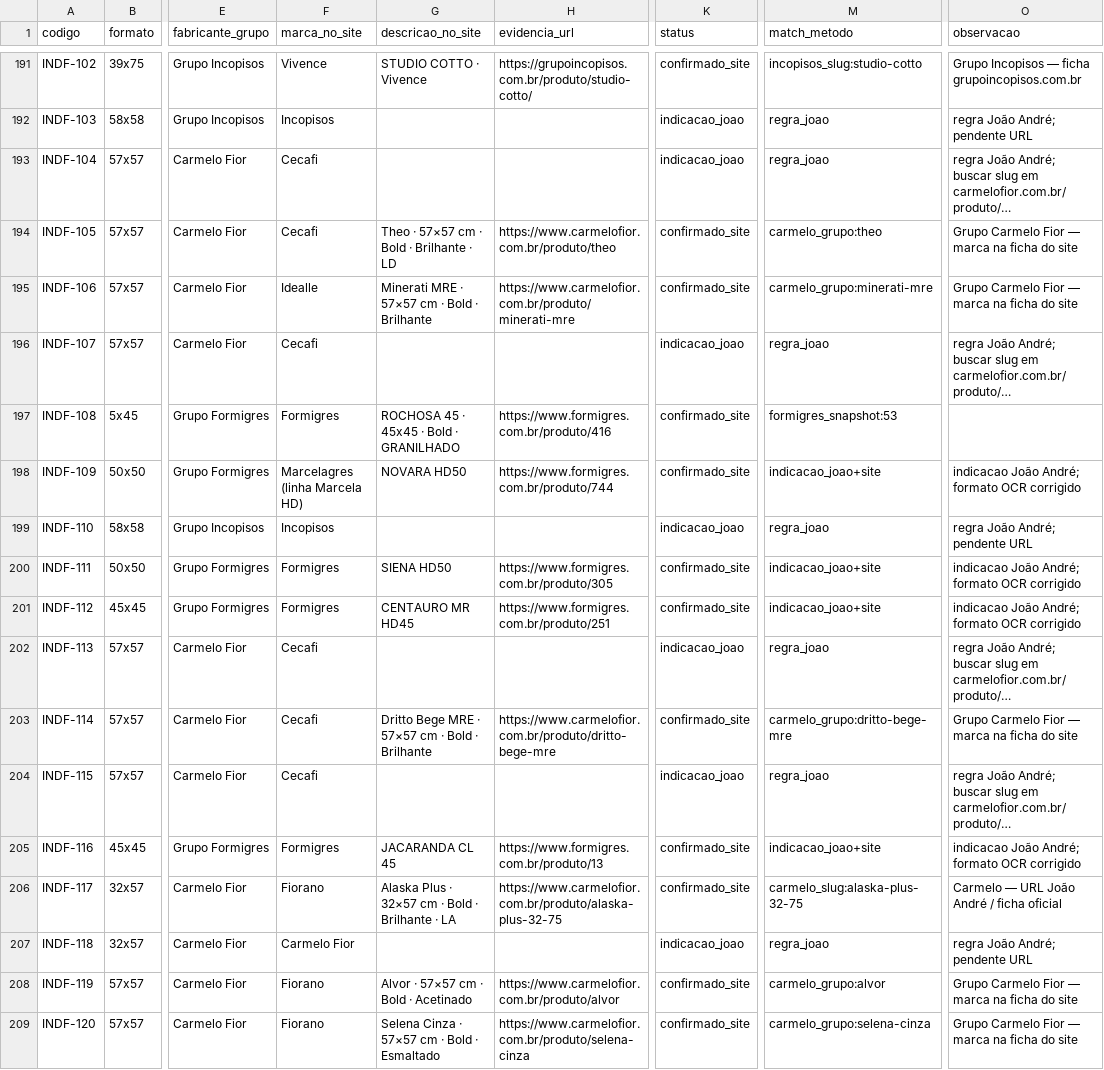
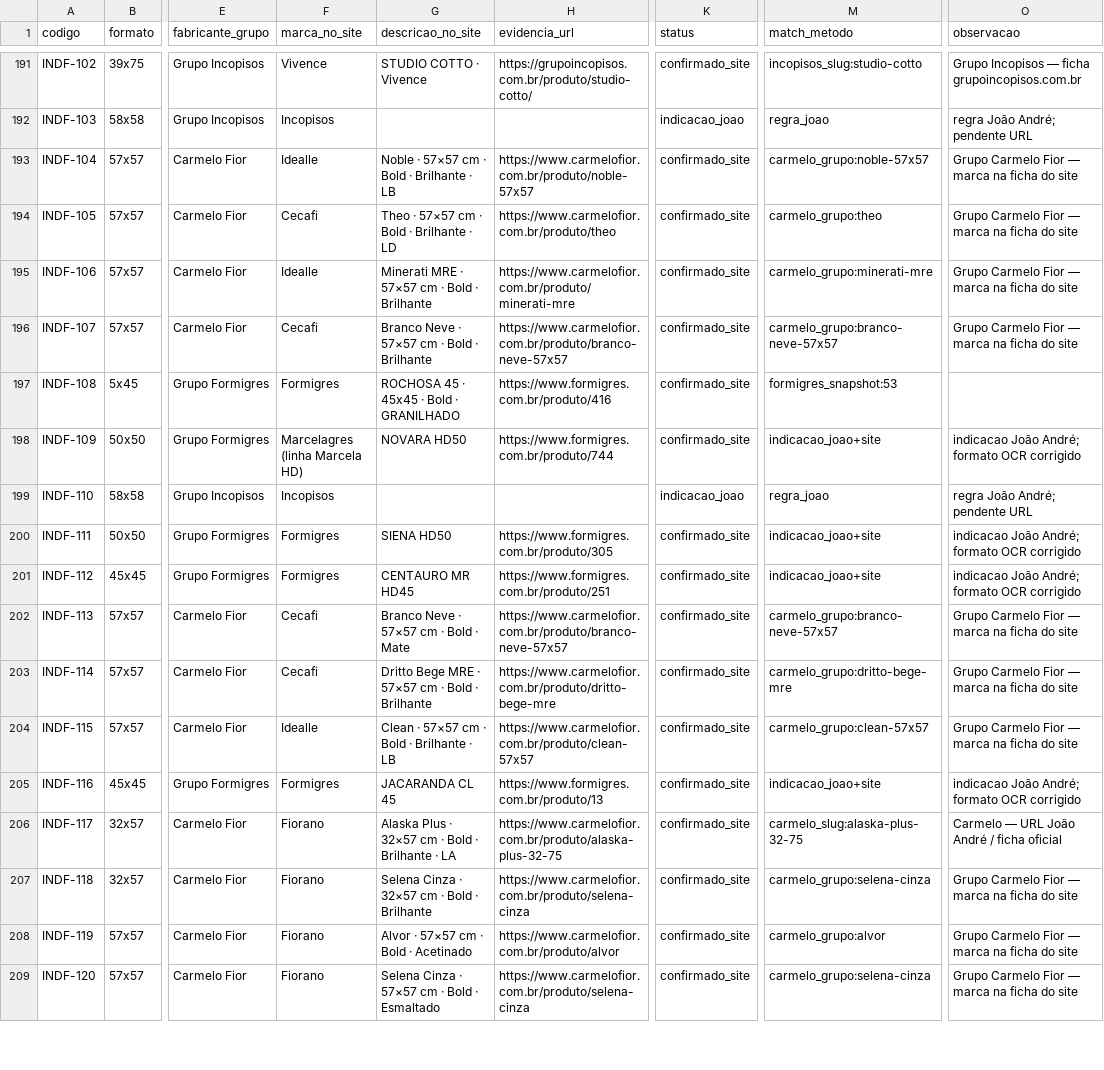
Before and after one commit to joaoandreriberopacheco-netizen/P38-ERP, a CSV file: files/pagleve/raio-x-pagleve-site-verificado.csv, drawn as a sheet; only a part is shown, gaps mark what is left out; the diff names each change by its address in the sheet, - before the commit and + after, or states it on an @@ line.

```diff
--- a/files/pagleve/raio-x-pagleve-site-verificado.csv
+++ b/files/pagleve/raio-x-pagleve-site-verificado.csv
-F193 (marca_no_site): Cecafi
+F193 (marca_no_site): Idealle
-G193 (descricao_no_site): (empty)
+G193 (descricao_no_site): Noble · 57×57 cm · Bold · Brilhante · LB
-H193 (evidencia_url): (empty)
+H193 (evidencia_url): https://www.carmelofior.com.br/produto/noble-57x57
-K193 (status): indicacao_joao
+K193 (status): confirmado_site
-M193 (match_metodo): regra_joao
+M193 (match_metodo): carmelo_grupo:noble-57x57
-O193 (observacao): regra João André; buscar slug em carmelofior.com.br/produto/…
+O193 (observacao): Grupo Carmelo Fior — marca na ficha do site
-G196 (descricao_no_site): (empty)
+G196 (descricao_no_site): Branco Neve · 57×57 cm · Bold · Brilhante
-H196 (evidencia_url): (empty)
+H196 (evidencia_url): https://www.carmelofior.com.br/produto/branco-neve-57x57
-K196 (status): indicacao_joao
+K196 (status): confirmado_site
-M196 (match_metodo): regra_joao
+M196 (match_metodo): carmelo_grupo:branco-neve-57x57
-O196 (observacao): regra João André; buscar slug em carmelofior.com.br/produto/…
+O196 (observacao): Grupo Carmelo Fior — marca na ficha do site
-G202 (descricao_no_site): (empty)
+G202 (descricao_no_site): Branco Neve · 57×57 cm · Bold · Mate
-H202 (evidencia_url): (empty)
+H202 (evidencia_url): https://www.carmelofior.com.br/produto/branco-neve-57x57
-K202 (status): indicacao_joao
+K202 (status): confirmado_site
-M202 (match_metodo): regra_joao
+M202 (match_metodo): carmelo_grupo:branco-neve-57x57
-O202 (observacao): regra João André; buscar slug em carmelofior.com.br/produto/…
+O202 (observacao): Grupo Carmelo Fior — marca na ficha do site
-F204 (marca_no_site): Cecafi
+F204 (marca_no_site): Idealle
-G204 (descricao_no_site): (empty)
+G204 (descricao_no_site): Clean · 57×57 cm · Bold · Brilhante · LB
-H204 (evidencia_url): (empty)
+H204 (evidencia_url): https://www.carmelofior.com.br/produto/clean-57x57
-K204 (status): indicacao_joao
+K204 (status): confirmado_site
-M204 (match_metodo): regra_joao
+M204 (match_metodo): carmelo_grupo:clean-57x57
-O204 (observacao): regra João André; buscar slug em carmelofior.com.br/produto/…
+O204 (observacao): Grupo Carmelo Fior — marca na ficha do site
-F207 (marca_no_site): Carmelo Fior
+F207 (marca_no_site): Fiorano
-G207 (descricao_no_site): (empty)
+G207 (descricao_no_site): Selena Cinza · 32×57 cm · Bold · Brilhante
-H207 (evidencia_url): (empty)
+H207 (evidencia_url): https://www.carmelofior.com.br/produto/selena-cinza
-K207 (status): indicacao_joao
+K207 (status): confirmado_site
-M207 (match_metodo): regra_joao
+M207 (match_metodo): carmelo_grupo:selena-cinza
-O207 (observacao): regra João André; pendente URL
+O207 (observacao): Grupo Carmelo Fior — marca na ficha do site
```
Also changed, not shown: 5 other files.
